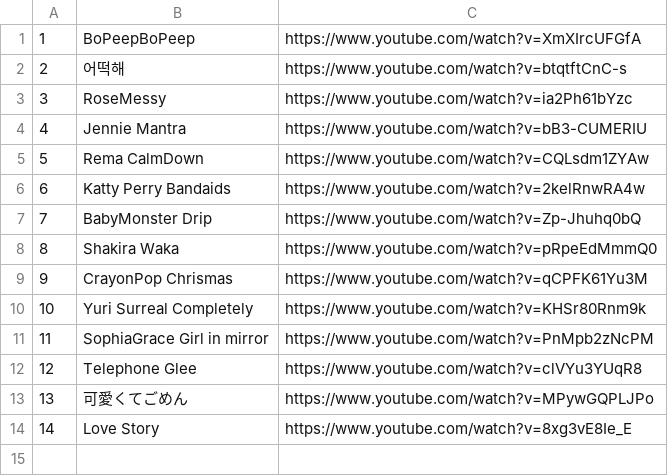
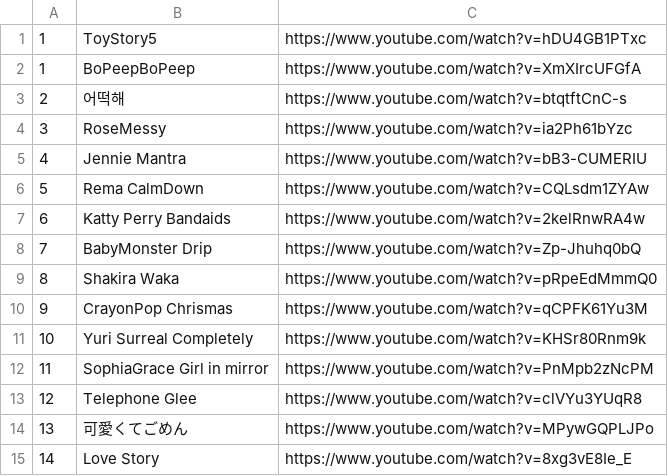
Before and after one commit to chenben514/learn, a CSV file: data/cejk/song/pop4/all.csv, drawn as a sheet.

```diff
--- a/data/cejk/song/pop4/all.csv
+++ b/data/cejk/song/pop4/all.csv
@@ -1 +1,2 @@
+1,ToyStory5,https://www.youtube.com/watch?v=hDU4GB1PTxc
 1,BoPeepBoPeep,https://www.youtube.com/watch?v=XmXIrcUFGfA
```
Also changed, not shown: 2 other files.
